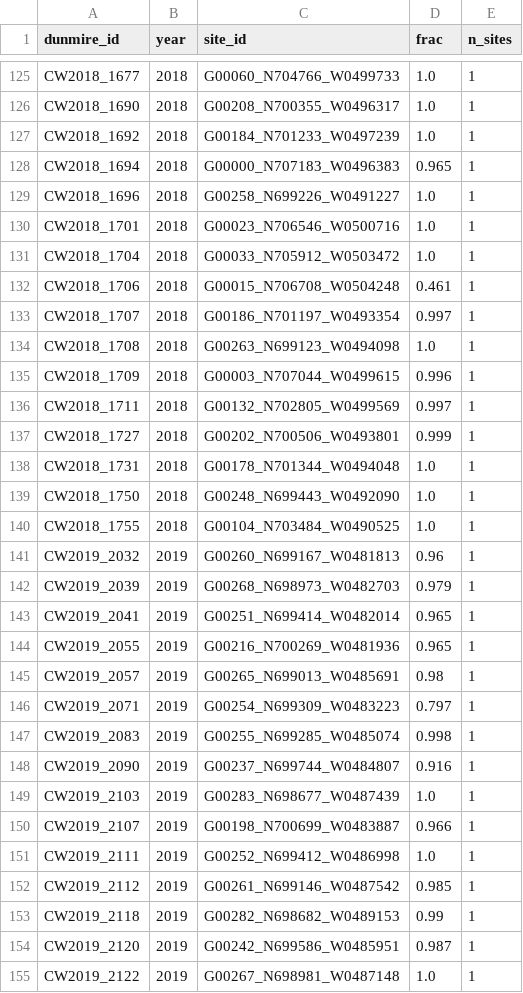
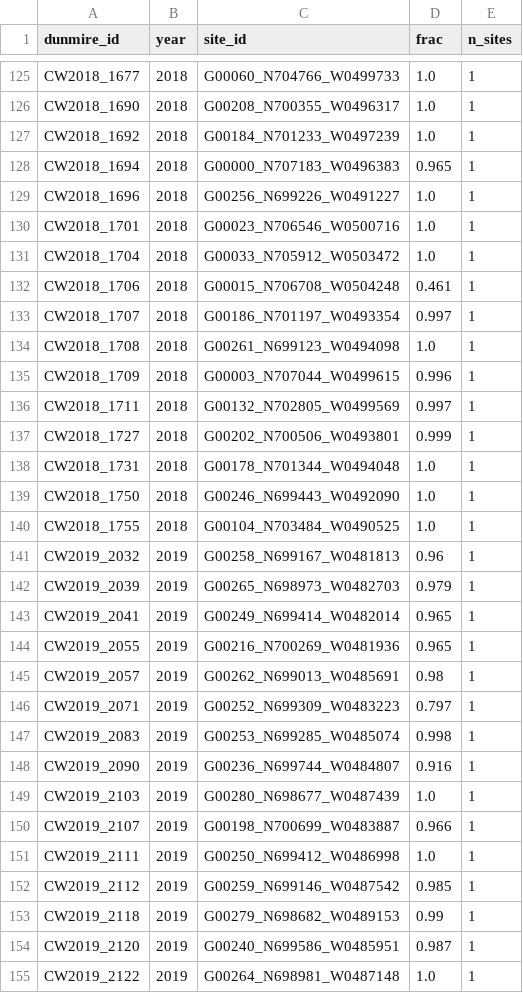
Before and after one commit to jharlanr/supraglacial-lakes, a CSV file: registry/v0.0-test/tile_19_39/09_dunmire_crosswalk_19_39.csv, drawn as a sheet; only a part is shown, gaps mark what is left out; the diff covers the shown part only.

```diff
--- a/registry/v0.0-test/tile_19_39/09_dunmire_crosswalk_19_39.csv
+++ b/registry/v0.0-test/tile_19_39/09_dunmire_crosswalk_19_39.csv
@@ -128,3 +128,3 @@ CW2018_1692,2018,G00184_N701233_W0497239,1.0,1
 CW2018_1694,2018,G00000_N707183_W0496383,0.965,1
-CW2018_1696,2018,G00258_N699226_W0491227,1.0,1
+CW2018_1696,2018,G00256_N699226_W0491227,1.0,1
 CW2018_1701,2018,G00023_N706546_W0500716,1.0,1
@@ -133,3 +133,3 @@ CW2018_1706,2018,G00015_N706708_W0504248,0.461,1
 CW2018_1707,2018,G00186_N701197_W0493354,0.997,1
-CW2018_1708,2018,G00263_N699123_W0494098,1.0,1
+CW2018_1708,2018,G00261_N699123_W0494098,1.0,1
 CW2018_1709,2018,G00003_N707044_W0499615,0.996,1
@@ -138,18 +138,18 @@ CW2018_1727,2018,G00202_N700506_W0493801,0.999,1
 CW2018_1731,2018,G00178_N701344_W0494048,1.0,1
-CW2018_1750,2018,G00248_N699443_W0492090,1.0,1
+CW2018_1750,2018,G00246_N699443_W0492090,1.0,1
 CW2018_1755,2018,G00104_N703484_W0490525,1.0,1
-CW2019_2032,2019,G00260_N699167_W0481813,0.96,1
-CW2019_2039,2019,G00268_N698973_W0482703,0.979,1
-CW2019_2041,2019,G00251_N699414_W0482014,0.965,1
+CW2019_2032,2019,G00258_N699167_W0481813,0.96,1
+CW2019_2039,2019,G00265_N698973_W0482703,0.979,1
+CW2019_2041,2019,G00249_N699414_W0482014,0.965,1
 CW2019_2055,2019,G00216_N700269_W0481936,0.965,1
-CW2019_2057,2019,G00265_N699013_W0485691,0.98,1
-CW2019_2071,2019,G00254_N699309_W0483223,0.797,1
-CW2019_2083,2019,G00255_N699285_W0485074,0.998,1
-CW2019_2090,2019,G00237_N699744_W0484807,0.916,1
-CW2019_2103,2019,G00283_N698677_W0487439,1.0,1
+CW2019_2057,2019,G00262_N699013_W0485691,0.98,1
+CW2019_2071,2019,G00252_N699309_W0483223,0.797,1
+CW2019_2083,2019,G00253_N699285_W0485074,0.998,1
+CW2019_2090,2019,G00236_N699744_W0484807,0.916,1
+CW2019_2103,2019,G00280_N698677_W0487439,1.0,1
 CW2019_2107,2019,G00198_N700699_W0483887,0.966,1
-CW2019_2111,2019,G00252_N699412_W0486998,1.0,1
-CW2019_2112,2019,G00261_N699146_W0487542,0.985,1
-CW2019_2118,2019,G00282_N698682_W0489153,0.99,1
-CW2019_2120,2019,G00242_N699586_W0485951,0.987,1
-CW2019_2122,2019,G00267_N698981_W0487148,1.0,1
+CW2019_2111,2019,G00250_N699412_W0486998,1.0,1
+CW2019_2112,2019,G00259_N699146_W0487542,0.985,1
+CW2019_2118,2019,G00279_N698682_W0489153,0.99,1
+CW2019_2120,2019,G00240_N699586_W0485951,0.987,1
+CW2019_2122,2019,G00264_N698981_W0487148,1.0,1
```
Also changed, not shown: 59 edited cells elsewhere in this file, registry/v0.0-test/tile_19_39/09_registry_19_39.csv, registry/v0.0-test/tile_19_39/09_site_years_19_39.csv, 14 other files.
